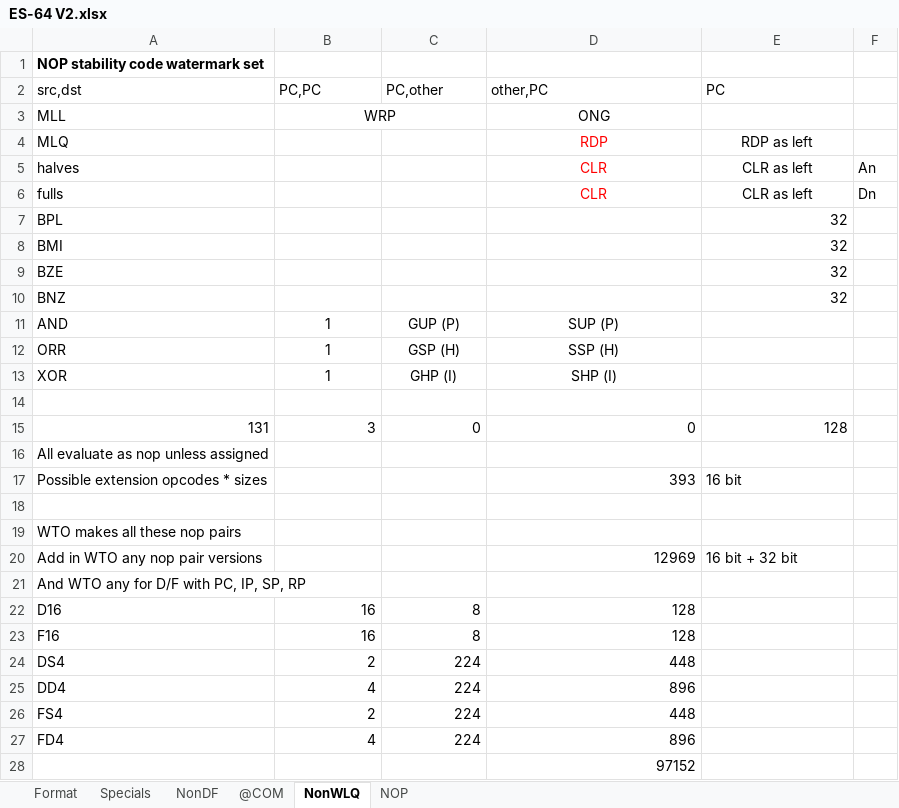
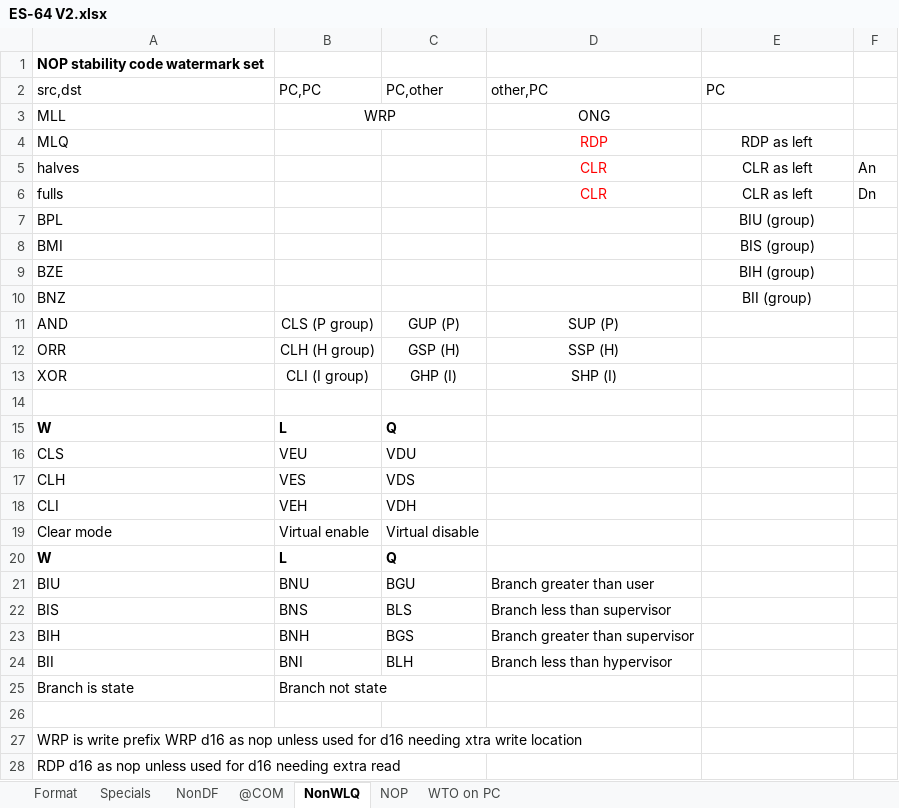
Before and after one commit to kringtech/ES-64, an Excel workbook: ES-64 V2.xlsx, sheet NonWLQ, drawn as a sheet; only a part is shown; the shorter side is filled out with more unchanged rows; values as stored, in another font and other column widths than the file's, no borders; charts and pictures not drawn; removed rows and columns are numbered as before the commit, all else as after; the diff covers the shown part only; the diff names each change by its address in the sheet, - before the commit and + after, or states it on an @@ line.

```diff
--- a/ES-64 V2.xlsx (sheet NonWLQ)
+++ b/ES-64 V2.xlsx (sheet NonWLQ)
+sheet tab: WTO on PC
-E7 (PC): 32
+E7 (PC): BIU (group)
-E7:E10 alignment: right
+E7:E10 alignment: center
-E8 (PC): 32
+E8 (PC): BIS (group)
-E9 (PC): 32
+E9 (PC): BIH (group)
-E10 (PC): 32
+E10 (PC): BII (group)
-B11 (PC,PC): 1
+B11 (PC,PC): CLS (P group)
-B12 (PC,PC): 1
+B12 (PC,PC): CLH (H group)
-B13 (PC,PC): 1
+B13 (PC,PC): CLI (I group)
-row 15: 131 | 3 | 0 | 0 | 128
-row 16: All evaluate as nop unless assigned
-row 17: Possible extension opcodes * sizes |  |  | 393 | 16 bit
+row 15: W | L | Q
+row 16: CLS | VEU | VDU
+row 17: CLH | VES | VDS
+row 18: CLI | VEH | VDH
+row 19: Clear mode | Virtual enable | Virtual disable
+row 20: W | L | Q
+row 21: BIU | BNU | BGU | Branch greater than user
+row 22: BIS | BNS | BLS | Branch less than supervisor
+row 23: BIH | BNH | BGS | Branch greater than supervisor
+row 24: BII | BNI | BLH | Branch less than hypervisor
+row 25: Branch is state | Branch not state
-row 19: WTO makes all these nop pairs
-row 20: Add in WTO any nop pair versions |  |  | 12969 | 16 bit + 32 bit
-row 21: And WTO any for D/F with PC, IP, SP, RP
-row 22: D16 | 16 | 8 | 128
-row 23: F16 | 16 | 8 | 128
-row 24: DS4 | 2 | 224 | 448
-row 25: DD4 | 4 | 224 | 896
-row 26: FS4 | 2 | 224 | 448
-row 27: FD4 | 4 | 224 | 896
-row 28:  |  |  | 97152
```
Also changed, not shown: 7 removed rows elsewhere in this sheet, sheet NonDF, sheet Specials, charts or pictures.
